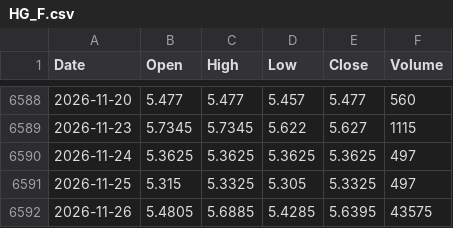
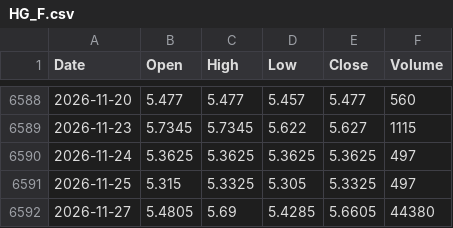
Before and after one commit to flytothejy/market-data, a CSV file: data/HG_F.csv, drawn as a sheet; only a part is shown, gaps mark what is left out; removed rows and columns are numbered as before the commit, all else as after; the diff names each change by its address in the sheet, - before the commit and + after, or states it on an @@ line.

```diff
--- a/data/HG_F.csv
+++ b/data/HG_F.csv
-row 6592: 2026-11-26 | 5.4805 | 5.6885 | 5.4285 | 5.6395 | 43575
+row 6592: 2026-11-27 | 5.4805 | 5.69 | 5.4285 | 5.6605 | 44380
```
Also changed, not shown: data/000001_SS.csv, data/1321_T.csv, 24 other files.
